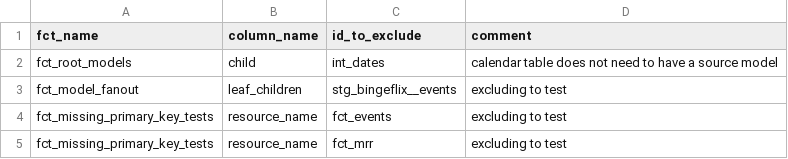
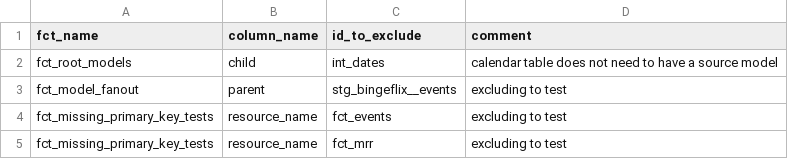
Before and after one commit to linnealindstrom/course_advanced_dbt, a CSV file: seeds/dbt_project_evaluator_exceptions.csv, drawn as a sheet.

Commit message:
week 2 project task 1

```diff
--- a/seeds/dbt_project_evaluator_exceptions.csv
+++ b/seeds/dbt_project_evaluator_exceptions.csv
@@ -2,3 +2,3 @@ fct_name,column_name,id_to_exclude,comment
 fct_root_models,child,int_dates,calendar table does not need to have a source model
-fct_model_fanout,leaf_children,stg_bingeflix__events, excluding to test
+fct_model_fanout,parent,stg_bingeflix__events, excluding to test
 fct_missing_primary_key_tests,resource_name,fct_events,excluding to test
```
Also changed, not shown: 19 other files.
